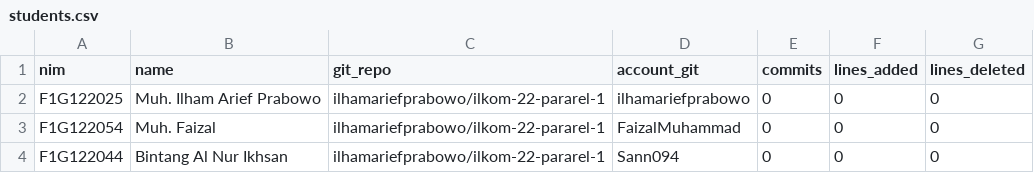
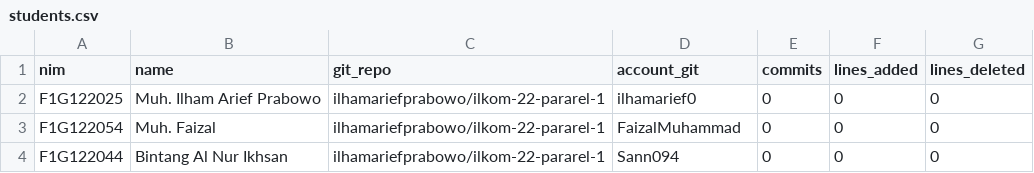
Before and after one commit to mh1225az/ilkom22-pararel-3, a CSV file: monev-github-rb/data/students.csv, drawn as a sheet; only a part is shown.

```diff
--- a/monev-github-rb/data/students.csv
+++ b/monev-github-rb/data/students.csv
@@ -1,3 +1,3 @@
 nim;name;git_repo;account_git;commits;lines_added;lines_deleted
-F1G122025;Muh. Ilham Arief Prabowo;ilhamariefprabowo/ilkom-22-pararel-1;ilhamariefprabowo;0;0;0
+F1G122025;Muh. Ilham Arief Prabowo;ilhamariefprabowo/ilkom-22-pararel-1;ilhamarief0;0;0;0
 F1G122054;Muh. Faizal;ilhamariefprabowo/ilkom-22-pararel-1;FaizalMuhammad;0;0;0
```
Also changed, not shown: 3 other files.
